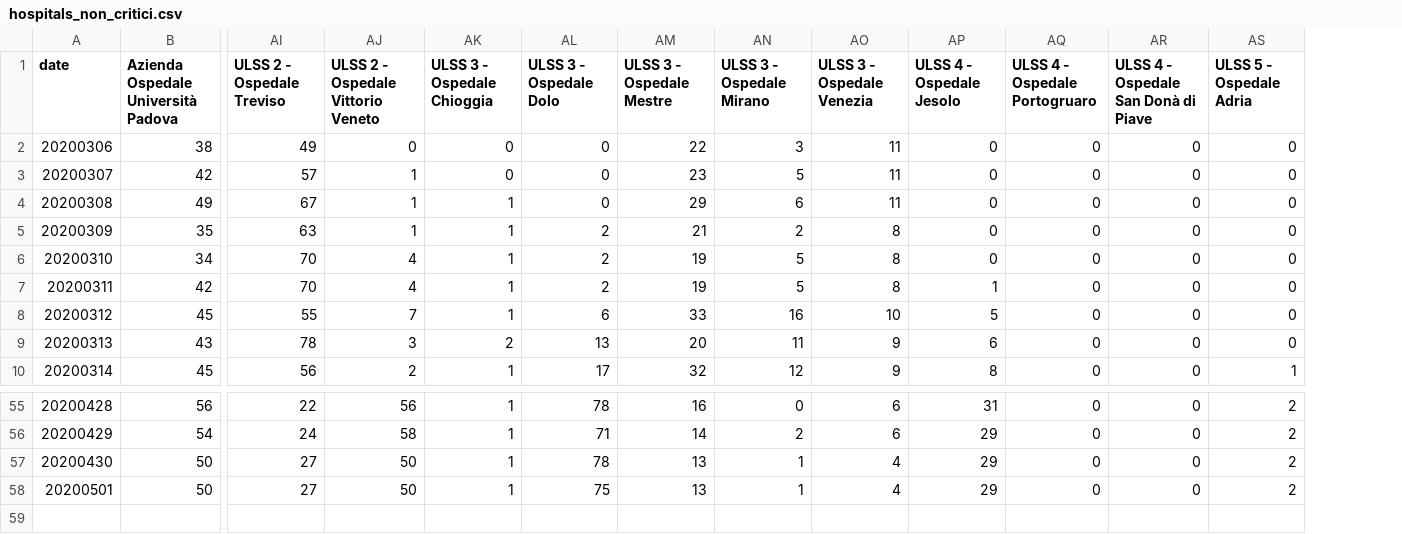
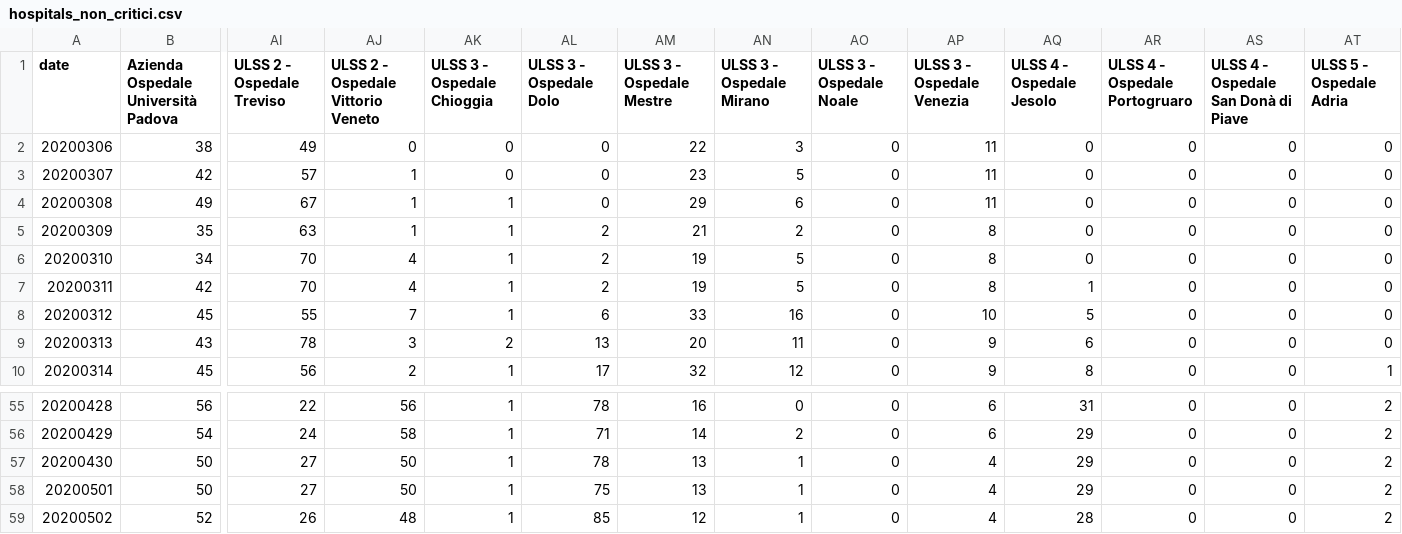
Before and after one commit to simogasp/covid19-veneto, a CSV file: csv_data/hospitals_non_critici.csv, drawn as a sheet; only a part is shown, gaps mark what is left out; rows hold the shown columns only; the diff names each change by its address in the sheet, - before the commit and + after, or states it on an @@ line.

```diff
--- a/csv_data/hospitals_non_critici.csv
+++ b/csv_data/hospitals_non_critici.csv
+column AO (ULSS 3 - Ospedale Noale), rows 2-10: all 0; rows 55-58: all 0
+row 59: 20200502 | 52 | 26 | 48 | 1 | 85 | 12 | 1 | 0 | 4 | 28 | 0 | 0 | 2
```
Also changed, not shown: csv_data/hospitals_decessi.csv, csv_data/hospitals_dimessi.csv, 10 other files.
